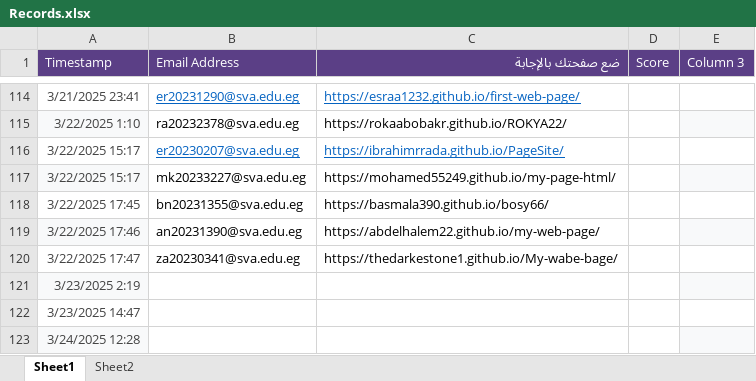
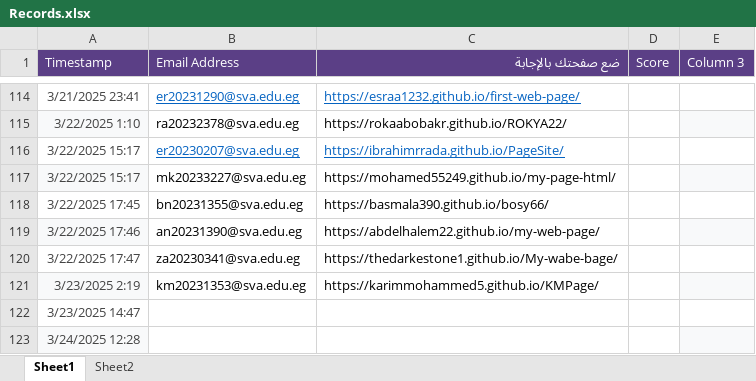
Before and after one commit to MZakaraia/MyWeRepo, an Excel workbook: Records.xlsx, sheet Sheet1, drawn as a sheet; only a part is shown, gaps mark what is left out; values as stored, in another font and other column widths than the file's, no borders; removed rows and columns are numbered as before the commit, all else as after; the diff names each change by its address in the sheet, - before the commit and + after, or states it on an @@ line.

```diff
--- a/Records.xlsx (sheet Sheet1)
+++ b/Records.xlsx (sheet Sheet1)
-row 121: 3/23/2025 2:19
+row 121: 3/23/2025 2:19 | km20231353@sva.edu.eg | https://karimmohammed5.github.io/KMPage/
```
Also changed, not shown: Without Duplication.xlsx, 3 other files.
